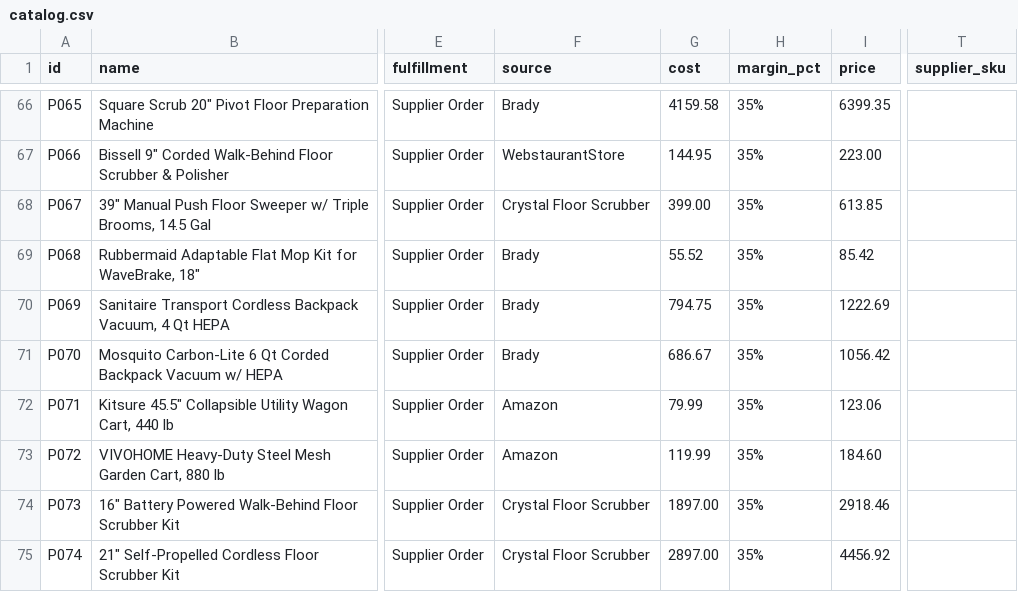
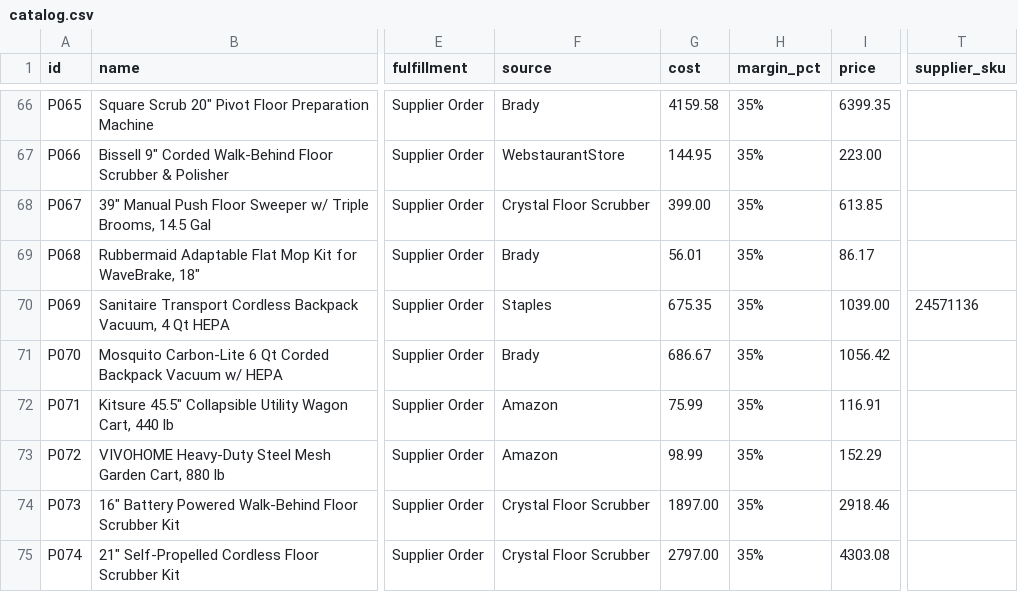
Before and after one commit to citywidelv/cw-vendor-hub, a CSV file: shop/catalog.csv, drawn as a sheet; only a part is shown, gaps mark what is left out; the diff covers the shown part only; the diff names each change by its address in the sheet, - before the commit and + after, or states it on an @@ line.

```diff
--- a/shop/catalog.csv
+++ b/shop/catalog.csv
-G69 (cost): 55.52
+G69 (cost): 56.01
-I69 (price): 85.42
+I69 (price): 86.17
-F70 (source): Brady
+F70 (source): Staples
-G70 (cost): 794.75
+G70 (cost): 675.35
-I70 (price): 1222.69
+I70 (price): 1039.00
-T70 (supplier_sku): (empty)
+T70 (supplier_sku): 24571136
-G72 (cost): 79.99
+G72 (cost): 75.99
-I72 (price): 123.06
+I72 (price): 116.91
-G73 (cost): 119.99
+G73 (cost): 98.99
-I73 (price): 184.60
+I73 (price): 152.29
-G75 (cost): 2897.00
+G75 (cost): 2797.00
-I75 (price): 4456.92
+I75 (price): 4303.08
```
Also changed, not shown: 4 added rows and 41 edited cells elsewhere in this file.
